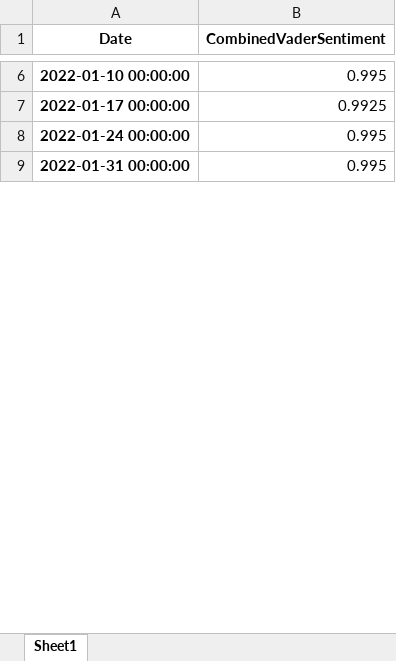
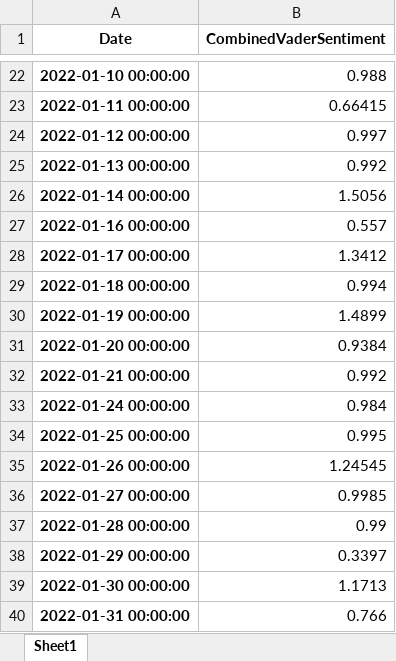
Before and after one commit to webclinic017/StockPricePredictor-eod, an Excel workbook: Excel reports/adjusted_df_news.xlsx, sheet Sheet1, drawn as a sheet; only a part is shown, gaps mark what is left out; values as stored, in another font and other column widths than the file's, no borders; addresses are those after the commit; the diff covers the shown part only; the diff names each change by its address in the sheet, - before the commit and + after, or states it on an @@ line.

```diff
--- a/Excel reports/adjusted_df_news.xlsx (sheet Sheet1)
+++ b/Excel reports/adjusted_df_news.xlsx (sheet Sheet1)
-B22 (CombinedVaderSentiment): 0.995
+B22 (CombinedVaderSentiment): 0.988
+row 23: 2022-01-11 00:00:00 | 0.66415
+row 24: 2022-01-12 00:00:00 | 0.997
+row 25: 2022-01-13 00:00:00 | 0.992
+row 26: 2022-01-14 00:00:00 | 1.5056
+row 27: 2022-01-16 00:00:00 | 0.557
-B28 (CombinedVaderSentiment): 0.9925
+B28 (CombinedVaderSentiment): 1.3412
+row 29: 2022-01-18 00:00:00 | 0.994
+row 30: 2022-01-19 00:00:00 | 1.4899
+row 31: 2022-01-20 00:00:00 | 0.9384
+row 32: 2022-01-21 00:00:00 | 0.992
-B33 (CombinedVaderSentiment): 0.995
+B33 (CombinedVaderSentiment): 0.984
+row 34: 2022-01-25 00:00:00 | 0.995
+row 35: 2022-01-26 00:00:00 | 1.24545
+row 36: 2022-01-27 00:00:00 | 0.9985
+row 37: 2022-01-28 00:00:00 | 0.99
+row 38: 2022-01-29 00:00:00 | 0.3397
+row 39: 2022-01-30 00:00:00 | 1.1713
-B40 (CombinedVaderSentiment): 0.995
+B40 (CombinedVaderSentiment): 0.766
```
Also changed, not shown: 172 added rows and 37 edited cells elsewhere in this sheet, Excel reports/mrk_raw_dataset.xlsx, Excel reports/mrk_windowed_dataset.xlsx, 10 other files.
